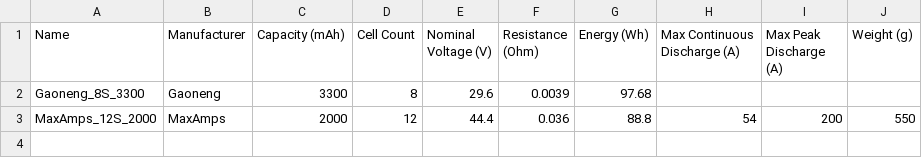
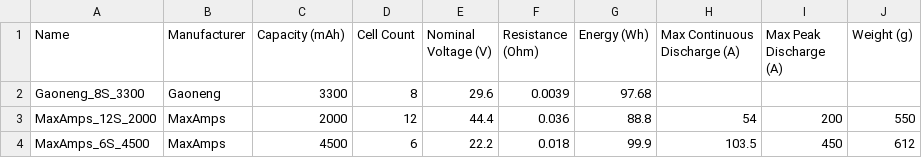
Before and after one commit to sammy183/AeroDesign, a CSV file: Databases/Batteries.csv, drawn as a sheet; the diff names each change by its address in the sheet, - before the commit and + after, or states it on an @@ line.

```diff
--- a/Databases/Batteries.csv
+++ b/Databases/Batteries.csv
+row 4: MaxAmps_6S_4500 | MaxAmps | 4500 | 6 | 22.2 | 0.018 | 99.9 | 103.5 | 450 | 612
```
Also changed, not shown: 4 other files.
